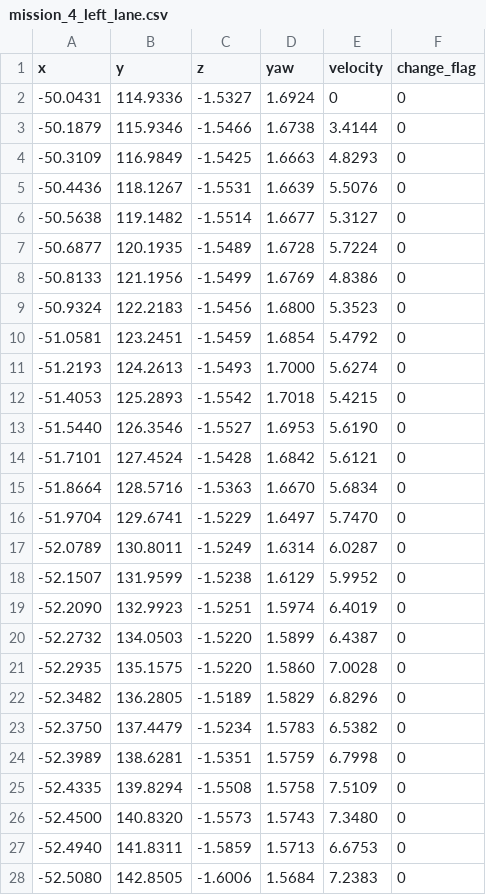
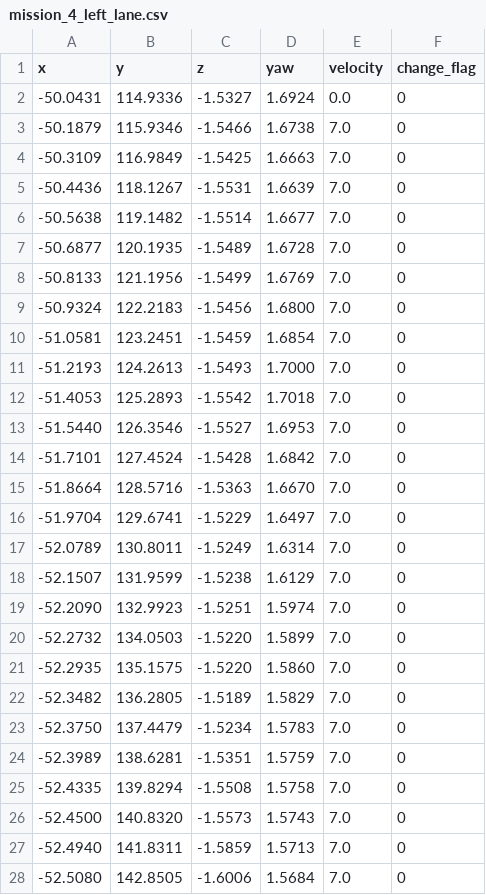
Before and after one commit to pixmoving-moveit/2easy_team, a CSV file: waypoints_data/missions/mission_4_left_lane.csv, drawn as a sheet; only a part is shown; the diff covers the shown part only.

```diff
--- a/waypoints_data/missions/mission_4_left_lane.csv
+++ b/waypoints_data/missions/mission_4_left_lane.csv
@@ -1,28 +1,28 @@
 x,y,z,yaw,velocity,change_flag
--50.0431,114.9336,-1.5327,1.6924,0,0
--50.1879,115.9346,-1.5466,1.6738,3.4144,0
--50.3109,116.9849,-1.5425,1.6663,4.8293,0
--50.4436,118.1267,-1.5531,1.6639,5.5076,0
--50.5638,119.1482,-1.5514,1.6677,5.3127,0
--50.6877,120.1935,-1.5489,1.6728,5.7224,0
--50.8133,121.1956,-1.5499,1.6769,4.8386,0
--50.9324,122.2183,-1.5456,1.6800,5.3523,0
--51.0581,123.2451,-1.5459,1.6854,5.4792,0
--51.2193,124.2613,-1.5493,1.7000,5.6274,0
--51.4053,125.2893,-1.5542,1.7018,5.4215,0
--51.5440,126.3546,-1.5527,1.6953,5.6190,0
--51.7101,127.4524,-1.5428,1.6842,5.6121,0
--51.8664,128.5716,-1.5363,1.6670,5.6834,0
--51.9704,129.6741,-1.5229,1.6497,5.7470,0
--52.0789,130.8011,-1.5249,1.6314,6.0287,0
--52.1507,131.9599,-1.5238,1.6129,5.9952,0
--52.2090,132.9923,-1.5251,1.5974,6.4019,0
--52.2732,134.0503,-1.5220,1.5899,6.4387,0
--52.2935,135.1575,-1.5220,1.5860,7.0028,0
--52.3482,136.2805,-1.5189,1.5829,6.8296,0
--52.3750,137.4479,-1.5234,1.5783,6.5382,0
--52.3989,138.6281,-1.5351,1.5759,6.7998,0
--52.4335,139.8294,-1.5508,1.5758,7.5109,0
--52.4500,140.8320,-1.5573,1.5743,7.3480,0
--52.4940,141.8311,-1.5859,1.5713,6.6753,0
--52.5080,142.8505,-1.6006,1.5684,7.2383,0
+-50.0431,114.9336,-1.5327,1.6924,0.0,0
+-50.1879,115.9346,-1.5466,1.6738,7.0,0
+-50.3109,116.9849,-1.5425,1.6663,7.0,0
+-50.4436,118.1267,-1.5531,1.6639,7.0,0
+-50.5638,119.1482,-1.5514,1.6677,7.0,0
+-50.6877,120.1935,-1.5489,1.6728,7.0,0
+-50.8133,121.1956,-1.5499,1.6769,7.0,0
+-50.9324,122.2183,-1.5456,1.6800,7.0,0
+-51.0581,123.2451,-1.5459,1.6854,7.0,0
+-51.2193,124.2613,-1.5493,1.7000,7.0,0
+-51.4053,125.2893,-1.5542,1.7018,7.0,0
+-51.5440,126.3546,-1.5527,1.6953,7.0,0
+-51.7101,127.4524,-1.5428,1.6842,7.0,0
+-51.8664,128.5716,-1.5363,1.6670,7.0,0
+-51.9704,129.6741,-1.5229,1.6497,7.0,0
+-52.0789,130.8011,-1.5249,1.6314,7.0,0
+-52.1507,131.9599,-1.5238,1.6129,7.0,0
+-52.2090,132.9923,-1.5251,1.5974,7.0,0
+-52.2732,134.0503,-1.5220,1.5899,7.0,0
+-52.2935,135.1575,-1.5220,1.5860,7.0,0
+-52.3482,136.2805,-1.5189,1.5829,7.0,0
+-52.3750,137.4479,-1.5234,1.5783,7.0,0
+-52.3989,138.6281,-1.5351,1.5759,7.0,0
+-52.4335,139.8294,-1.5508,1.5758,7.0,0
+-52.4500,140.8320,-1.5573,1.5743,7.0,0
+-52.4940,141.8311,-1.5859,1.5713,7.0,0
+-52.5080,142.8505,-1.6006,1.5684,7.0,0
```
Also changed, not shown: 62 edited cells elsewhere in this file, waypoints_data/missions/mission_1_curve_to_pedestrian.csv, waypoints_data/missions/mission_3_change_lane_to_stop.csv, 5 other files.
